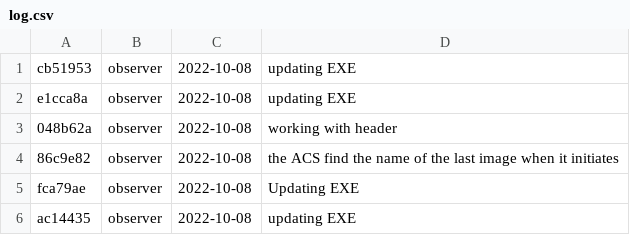
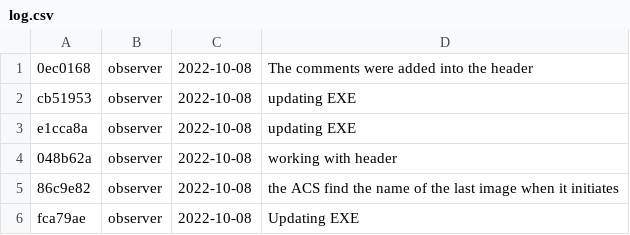
Before and after one commit to DBernardes/S4CCS, a CSV file: log.csv, drawn as a sheet; only a part is shown; the shorter side is filled out with more unchanged rows.

```diff
--- a/log.csv
+++ b/log.csv
@@ -1 +1,2 @@
+0ec0168; observer; 2022-10-08; The comments were added into the header
 cb51953; observer; 2022-10-08; updating EXE
```
Also changed, not shown: 1 other file.
